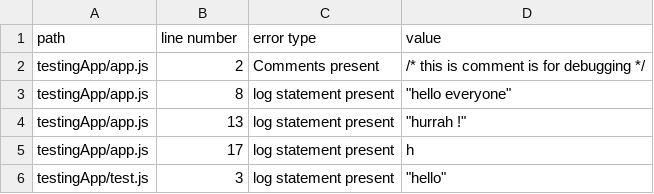
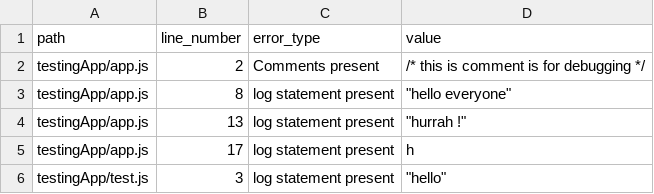
Before and after one commit to blessingcharles/Droppy, a CSV file: droppy_output/csv_output/fuzzer.csv, drawn as a sheet.

```diff
--- a/droppy_output/csv_output/fuzzer.csv
+++ b/droppy_output/csv_output/fuzzer.csv
@@ -1,2 +1,2 @@
-path,line number,error type,value
+path,line_number,error_type,value
 testingApp/app.js,2,Comments present,/* this is comment is for debugging */
```
Also changed, not shown: droppy_output/csv_output/controlflow.csv, droppy_output/csv_output/fuzzer_variables.csv, 31 other files.
